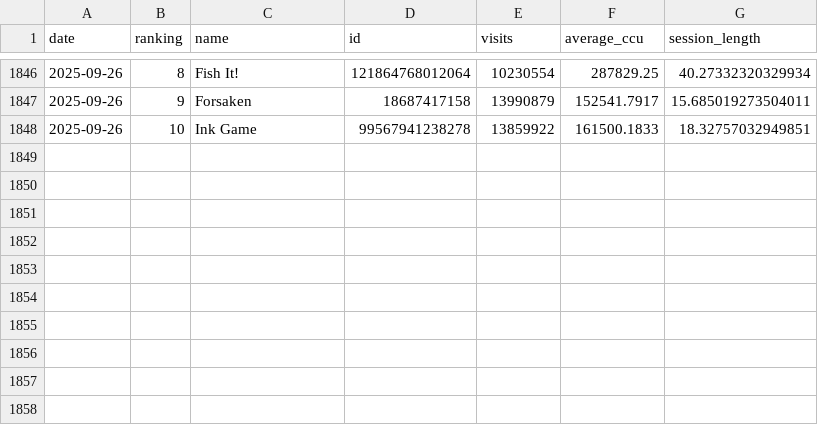
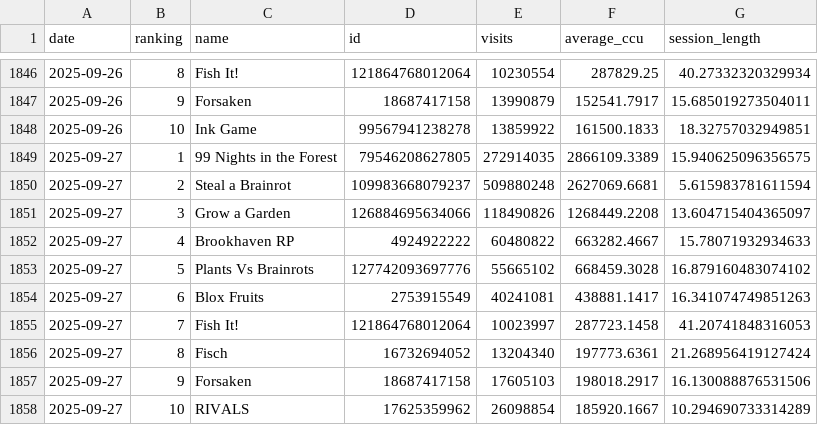
Before and after one commit to shiyu20000/Roblox-Game-Scraping, a CSV file: roblox_top10_history.csv, drawn as a sheet; only a part is shown, gaps mark what is left out; the diff names each change by its address in the sheet, - before the commit and + after, or states it on an @@ line.

```diff
--- a/roblox_top10_history.csv
+++ b/roblox_top10_history.csv
+row 1849: 2025-09-27 | 1 | 99 Nights in the Forest | 79546208627805 | 272914035 | 2866109.3389 | 15.940625096356575
+row 1850: 2025-09-27 | 2 | Steal a Brainrot | 109983668079237 | 509880248 | 2627069.6681 | 5.615983781611594
+row 1851: 2025-09-27 | 3 | Grow a Garden | 126884695634066 | 118490826 | 1268449.2208 | 13.604715404365097
+row 1852: 2025-09-27 | 4 | Brookhaven RP | 4924922222 | 60480822 | 663282.4667 | 15.78071932934633
+row 1853: 2025-09-27 | 5 | Plants Vs Brainrots | 127742093697776 | 55665102 | 668459.3028 | 16.879160483074102
+row 1854: 2025-09-27 | 6 | Blox Fruits | 2753915549 | 40241081 | 438881.1417 | 16.341074749851263
+row 1855: 2025-09-27 | 7 | Fish It! | 121864768012064 | 10023997 | 287723.1458 | 41.20741848316053
+row 1856: 2025-09-27 | 8 | Fisch | 16732694052 | 13204340 | 197773.6361 | 21.268956419127424
+row 1857: 2025-09-27 | 9 | Forsaken | 18687417158 | 17605103 | 198018.2917 | 16.130088876531506
+row 1858: 2025-09-27 | 10 | RIVALS | 17625359962 | 26098854 | 185920.1667 | 10.294690733314289
```
